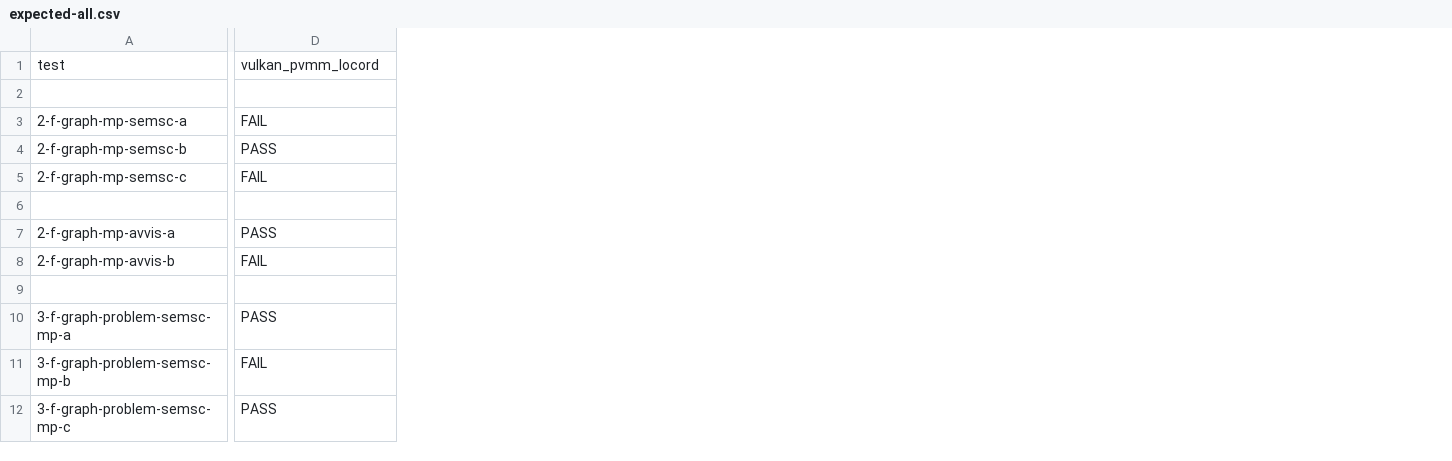
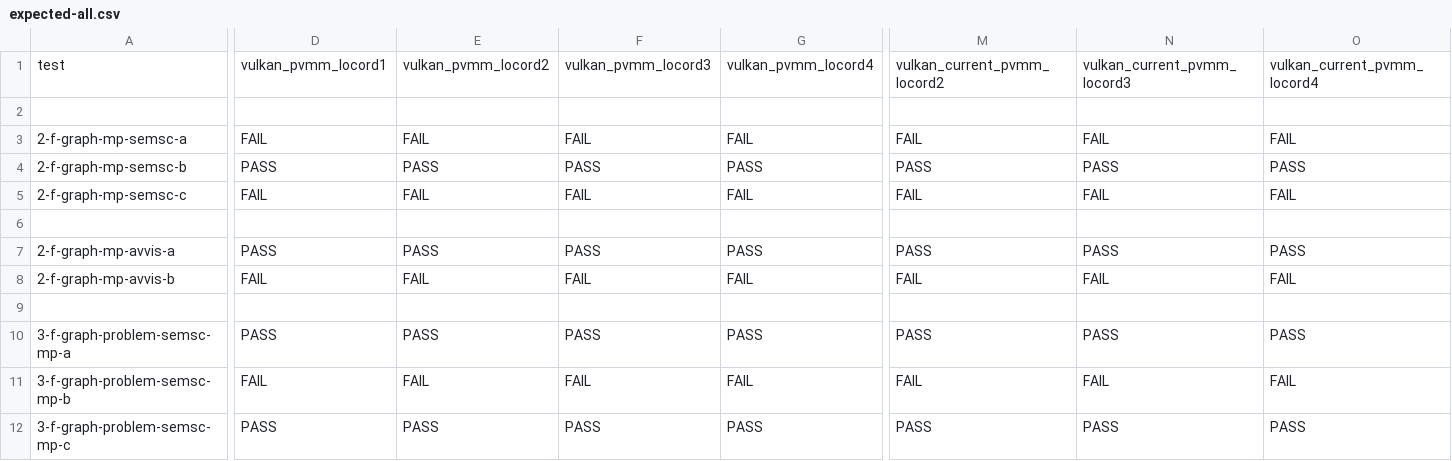
Before and after one commit to JnsGlnr/Dat3M, a CSV file: litmus/VULKAN/pvmm/expected-all.csv, drawn as a sheet; only a part is shown, gaps mark what is left out; the diff covers the shown part only; the diff names each change by its address in the sheet, - before the commit and + after, or states it on an @@ line.

```diff
--- a/litmus/VULKAN/pvmm/expected-all.csv
+++ b/litmus/VULKAN/pvmm/expected-all.csv
+column E, rows 1-12: vulkan_pvmm_locord2 |  | FAIL | PASS | FAIL |  | PASS | FAIL |  | PASS | FAIL | PASS
+column F, rows 1-12: vulkan_pvmm_locord3 |  | FAIL | PASS | FAIL |  | PASS | FAIL |  | PASS | FAIL | PASS
+column G, rows 1-12: vulkan_pvmm_locord4 |  | FAIL | PASS | FAIL |  | PASS | FAIL |  | PASS | FAIL | PASS
+column M, rows 1-12: vulkan_current_pvmm_locord2 |  | FAIL | PASS | FAIL |  | PASS | FAIL |  | PASS | FAIL | PASS
+column N, rows 1-12: vulkan_current_pvmm_locord3 |  | FAIL | PASS | FAIL |  | PASS | FAIL |  | PASS | FAIL | PASS
+column O, rows 1-12: vulkan_current_pvmm_locord4 |  | FAIL | PASS | FAIL |  | PASS | FAIL |  | PASS | FAIL | PASS
-D1: vulkan_pvmm_locord
+D1: vulkan_pvmm_locord1
```
Also changed, not shown: 1 edited cell elsewhere in this file, litmus/VULKAN/pvmm/expected-chains.csv, litmus/VULKAN/pvmm/expected-nochains.csv, 45 other files.
